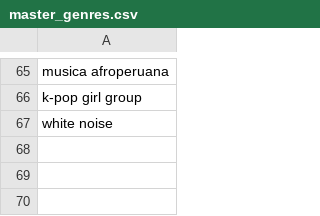
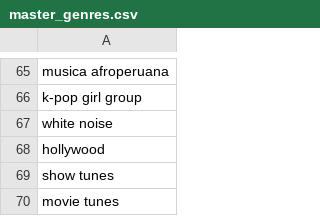
Before and after one commit to BuildweekSpotify/DS_BuildWeek_Dec_2020NEW, a CSV file: csv/master_genres.csv, drawn as a sheet; only a part is shown, gaps mark what is left out.

Commit message:
added genres to master_genres.csv

```diff
--- a/csv/master_genres.csv
+++ b/csv/master_genres.csv
@@ -67 +67,4 @@ k-pop girl group
 white noise
+hollywood
+show tunes
+movie tunes
```
